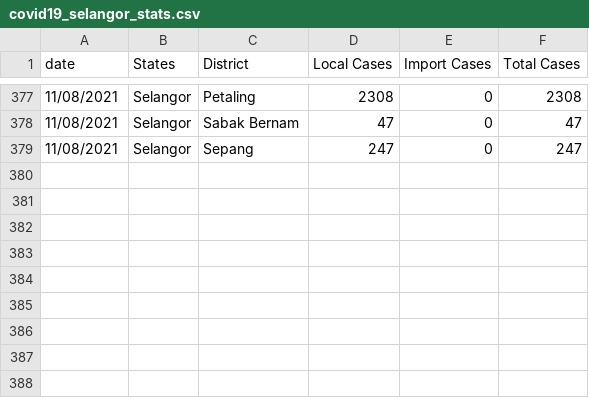
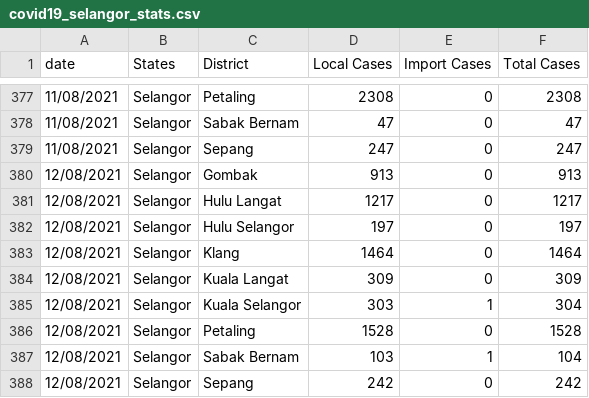
Before and after one commit to umaurosli/covid19_mys, a CSV file: covid19_selangor_stats.csv, drawn as a sheet; only a part is shown, gaps mark what is left out.

Commit message:
Update covid19_selangor_stats.csv

```diff
--- a/covid19_selangor_stats.csv
+++ b/covid19_selangor_stats.csv
@@ -379 +379,10 @@ date,States,District,Local Cases,Import Cases,Total Cases
 11/08/2021,Selangor,Sepang,247,0,247
+12/08/2021,Selangor,Gombak,913,0,913
+12/08/2021,Selangor,Hulu Langat,1217,0,1217
+12/08/2021,Selangor,Hulu Selangor,197,0,197
+12/08/2021,Selangor,Klang,1464,0,1464
+12/08/2021,Selangor,Kuala Langat,309,0,309
+12/08/2021,Selangor,Kuala Selangor,303,1,304
+12/08/2021,Selangor,Petaling,1528,0,1528
+12/08/2021,Selangor,Sabak Bernam,103,1,104
+12/08/2021,Selangor,Sepang,242,0,242
```
